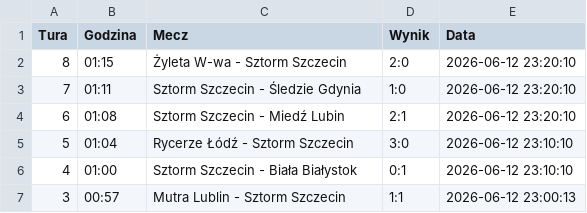
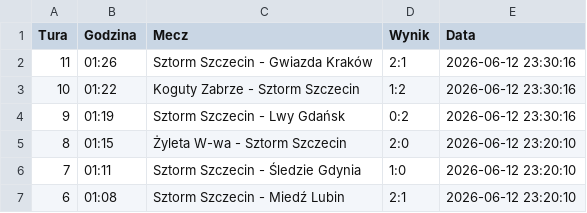
Before and after one commit to tesar13/Virtuale, a CSV file: wyniki.csv, drawn as a sheet; only a part is shown; the shorter side is filled out with more unchanged rows; the diff names each change by its address in the sheet, - before the commit and + after, or states it on an @@ line.

Commit message:
Aktualizacja wynikow 2026-06-12 23:30:17

```diff
--- a/wyniki.csv
+++ b/wyniki.csv
+row 2: 11 | 01:26 | Sztorm Szczecin - Gwiazda Kraków | 2:1 | 2026-06-12 23:30:16
+row 3: 10 | 01:22 | Koguty Zabrze - Sztorm Szczecin | 1:2 | 2026-06-12 23:30:16
+row 4: 9 | 01:19 | Sztorm Szczecin - Lwy Gdańsk | 0:2 | 2026-06-12 23:30:16
```
